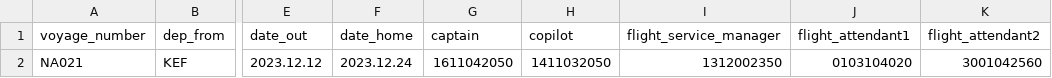
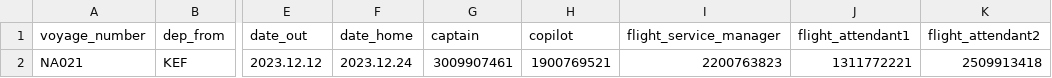
Before and after one commit to ottargudna/verklegt1, a CSV file: Files/voyage.csv, drawn as a sheet; only a part is shown, gaps mark what is left out; the diff names each change by its address in the sheet, - before the commit and + after, or states it on an @@ line.

```diff
--- a/Files/voyage.csv
+++ b/Files/voyage.csv
-G2 (captain): 1611042050
+G2 (captain): 3009907461
-H2 (copilot): 1411032050
+H2 (copilot): 1900769521
-I2 (flight_service_manager): 1312002350
+I2 (flight_service_manager): 2200763823
-J2 (flight_attendant1): 0103104020
+J2 (flight_attendant1): 1311772221
-K2 (flight_attendant2): 3001042560
+K2 (flight_attendant2): 2509913418
```
Also changed, not shown: Files/aircraft.csv, 6 other files.
